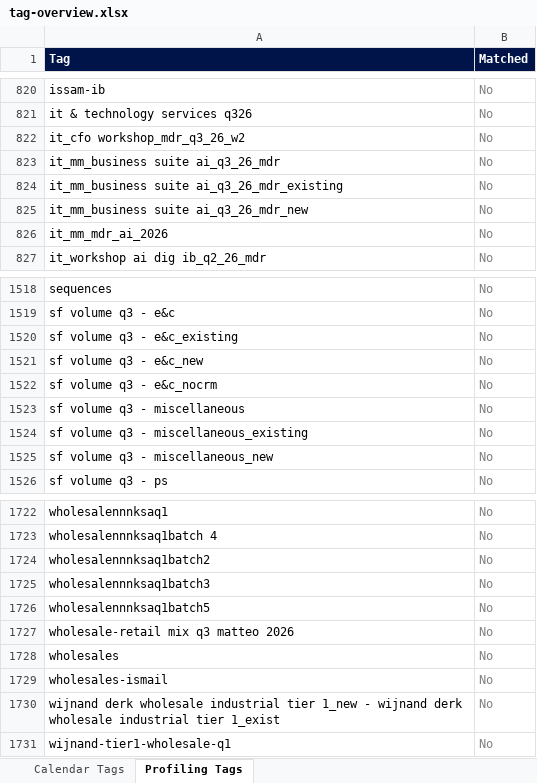
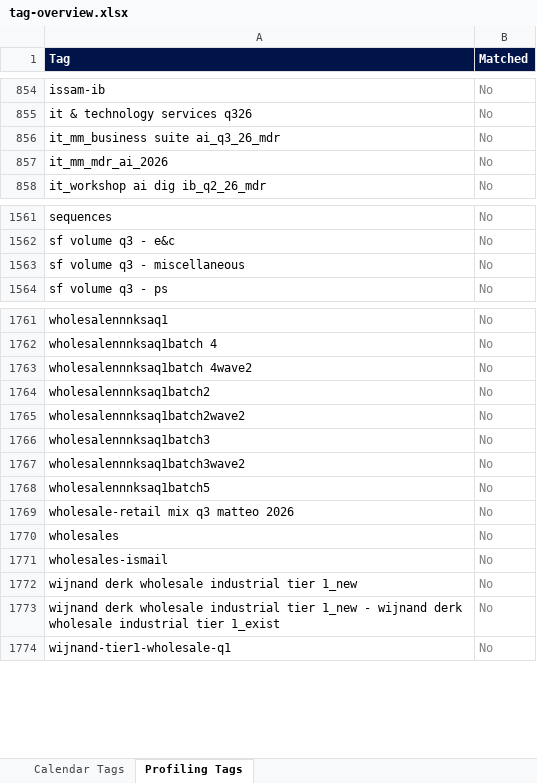
Before and after one commit to Brittdivia/EMEA-Demand-Intelligence-Team, an Excel workbook: tag-overview.xlsx, sheet Profiling Tags, drawn as a sheet; only a part is shown, gaps mark what is left out; values as stored, in another font and other column widths than the file's, no borders; removed rows and columns are numbered as before the commit, all else as after; the diff covers the shown part only; the diff names each change by its address in the sheet, - before the commit and + after, or states it on an @@ line.

```diff
--- a/tag-overview.xlsx (sheet Profiling Tags)
+++ b/tag-overview.xlsx (sheet Profiling Tags)
-row 822: it_cfo workshop_mdr_q3_26_w2 | No
-row 824: it_mm_business suite ai_q3_26_mdr_existing | No
-row 825: it_mm_business suite ai_q3_26_mdr_new | No
-row 1520: sf volume q3 - e&c_existing | No
-row 1521: sf volume q3 - e&c_new | No
-row 1522: sf volume q3 - e&c_nocrm | No
-row 1524: sf volume q3 - miscellaneous_existing | No
-row 1525: sf volume q3 - miscellaneous_new | No
+row 1763: wholesalennnksaq1batch 4wave2 | No
+row 1765: wholesalennnksaq1batch2wave2 | No
+row 1767: wholesalennnksaq1batch3wave2 | No
+row 1772: wijnand derk wholesale industrial tier 1_new | No
```
Also changed, not shown: 55 added rows and 7 removed rows elsewhere in this sheet, sheet Calendar Tags, 4 other files.
